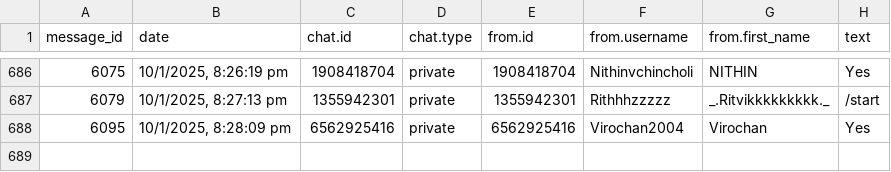
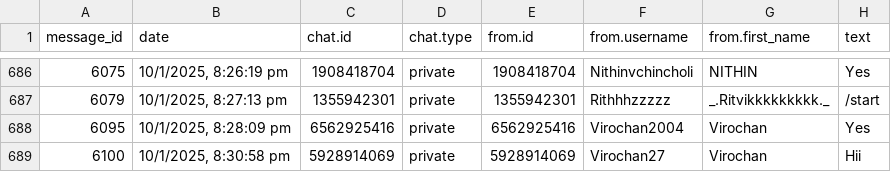
Before and after one commit to 01SU22AI000/abcd, a CSV file: data.csv, drawn as a sheet; only a part is shown, gaps mark what is left out.

Commit message:
Update data.csv with new data

```diff
--- a/data.csv
+++ b/data.csv
@@ -688 +688,2 @@
 "6095","10/1/2025, 8:28:09 pm","6562925416","private","6562925416","Virochan2004","Virochan","Yes"
+"6100","10/1/2025, 8:30:58 pm","5928914069","private","5928914069","Virochan27","Virochan","Hii"
```
